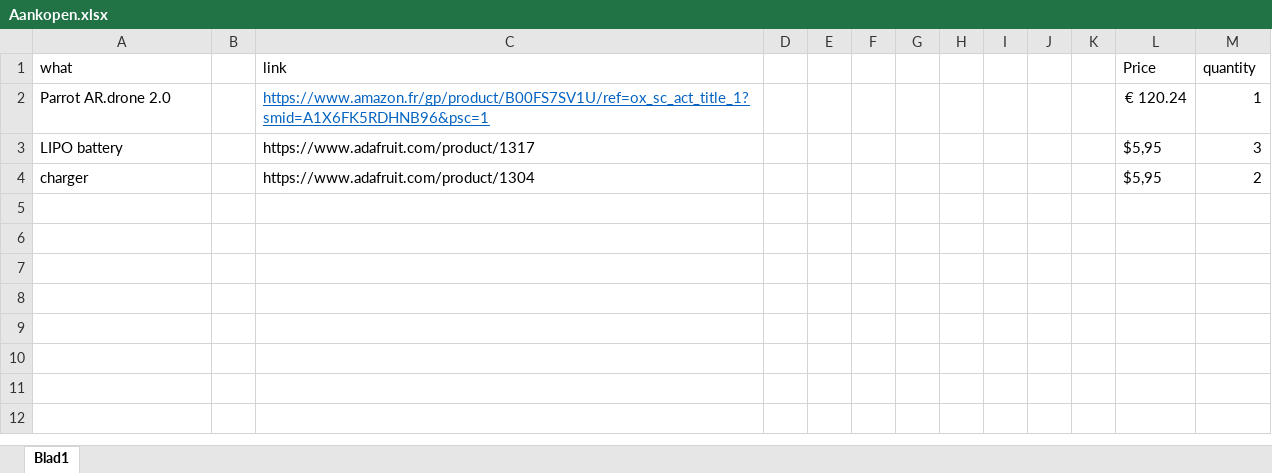
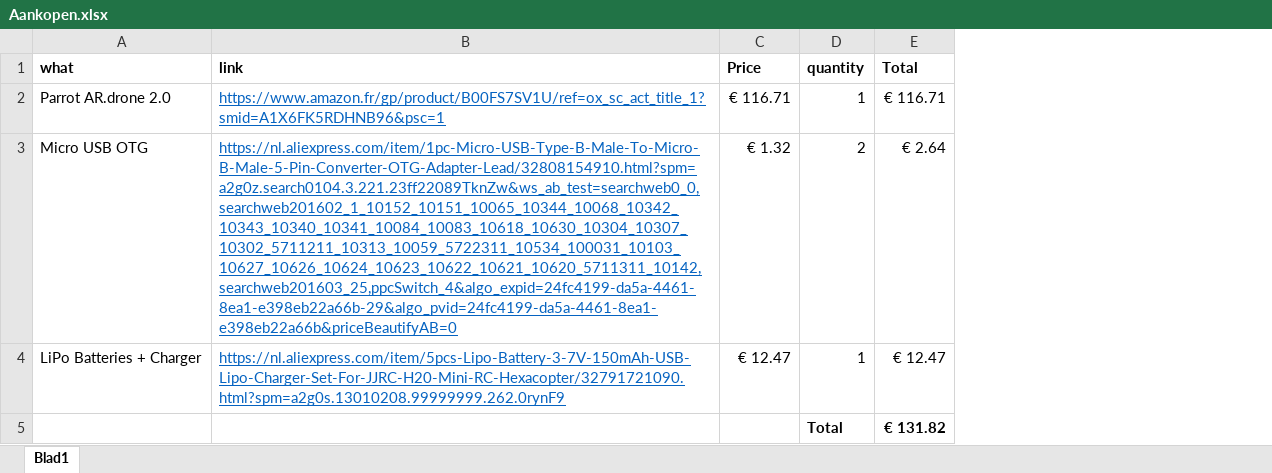
Before and after one commit to gartangh/Cross-Curricular-Project, an Excel workbook: Aankopen.xlsx, sheet Blad1, drawn as a sheet; values as stored, in another font and other column widths than the file's, no borders; removed rows and columns are numbered as before the commit, all else as after; the diff names each change by its address in the sheet, - before the commit and + after, or states it on an @@ line.

```diff
--- a/Aankopen.xlsx (sheet Blad1)
+++ b/Aankopen.xlsx (sheet Blad1)
-column B, empty
-column D, empty
-column E, empty
-column F, empty
-column G, empty
-column H, empty
-column I, empty
-column J, empty
-column K, empty
+column E (Total), row 2: € 116.71
-A1 bold: off
+A1 bold: on
-B1 bold: off
+B1 bold: on
-C1:D1 bold: off
+C1:D1 bold: on
-C2 (Price): € 120.24
+C2 (Price): € 116.71
-row 3: LIPO battery |  | https://www.adafruit.com/product/1317 |  |  |  |  |  |  |  |  | $5,95 | 3
-row 4: charger |  | https://www.adafruit.com/product/1304 |  |  |  |  |  |  |  |  | $5,95 | 2
+row 3: Micro USB OTG | https://nl.aliexpress.com/item/1pc-Micro-USB-Type-B-Male-To-Micro-B-Male-5-Pin-Converter-OTG-Adapter-Lead/32808154910.html?spm=a2g0z.search0104.3.221.23ff22089TknZw&ws_ab_test=searchweb0_0,searchweb201602_1_10152_10151_10065_10344_10068_10342_10343_10340_10341_10084_10083_10618_10630_10304_10307_10302_5711211_10313_10059_5722311_10534_100031_10103_10627_10626_10624_10623_10622_10621_10620_5711311_10142,searchweb201603_25,ppcSwitch_4&algo_expid=24fc4199-da5a-4461-8ea1-e398eb22a66b-29&algo_pvid=24fc4199-da5a-4461-8ea1-e398eb22a66b&priceBeautifyAB=0 | € 1.32 | 2 | € 2.64
+row 4: LiPo Batteries + Charger | https://nl.aliexpress.com/item/5pcs-Lipo-Battery-3-7V-150mAh-USB-Lipo-Charger-Set-For-JJRC-H20-Mini-RC-Hexacopter/32791721090.html?spm=a2g0s.13010208.99999999.262.0rynF9 | € 12.47 | 1 | € 12.47
+row 5:  |  |  | Total | € 131.82
```
Also changed, not shown: 1 other file.
